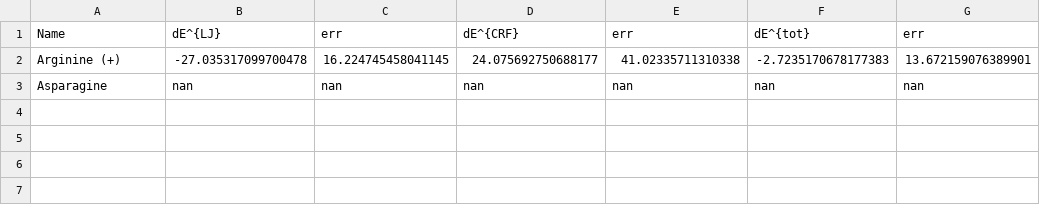
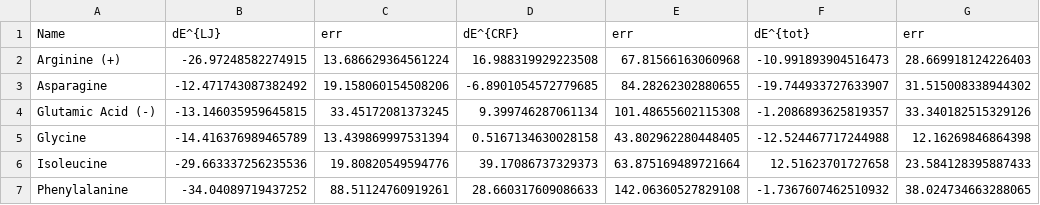
Before and after one commit to Molecular-Simulation-Lab-UV/graphene_adsorption, a CSV file: data/tables/Energy_Decomposition_25o.csv, drawn as a sheet.

```diff
--- a/data/tables/Energy_Decomposition_25o.csv
+++ b/data/tables/Energy_Decomposition_25o.csv
@@ -1,3 +1,7 @@
 Name,dE^{LJ},err,dE^{CRF},err,dE^{tot},err
-Arginine (+),-27.035317099700478,16.224745458041145,24.075692750688177,41.02335711310338,-2.7235170678177383,13.672159076389901
-Asparagine,nan,nan,nan,nan,nan,nan
+Arginine (+),-26.97248582274915,13.686629364561224,16.988319929223508,67.81566163060968,-10.991893904516473,28.669918124226403
+Asparagine,-12.471743087382492,19.158060154508206,-6.8901054572779685,84.28262302880655,-19.744933727633907,31.515008338944302
+Glutamic Acid (-),-13.146035959645815,33.45172081373245,9.399746287061134,101.48655602115308,-1.2086893625819357,33.340182515329126
+Glycine,-14.416376989465789,13.439869997531394,0.5167134630028158,43.802962280448405,-12.524467717244988,12.16269846864398
+Isoleucine,-29.663337256235536,19.80820549594776,39.17086737329373,63.875169489721664,12.51623701727658,23.584128395887433
+Phenylalanine,-34.04089719437252,88.51124760919261,28.660317609086633,142.06360527829108,-1.7367607462510932,38.024734663288065
```
Also changed, not shown: data/tables/Free_Energy_Decomposition_25o.csv, data/tables/Internal_and_External_Energy_25o.csv, 38 other files.
